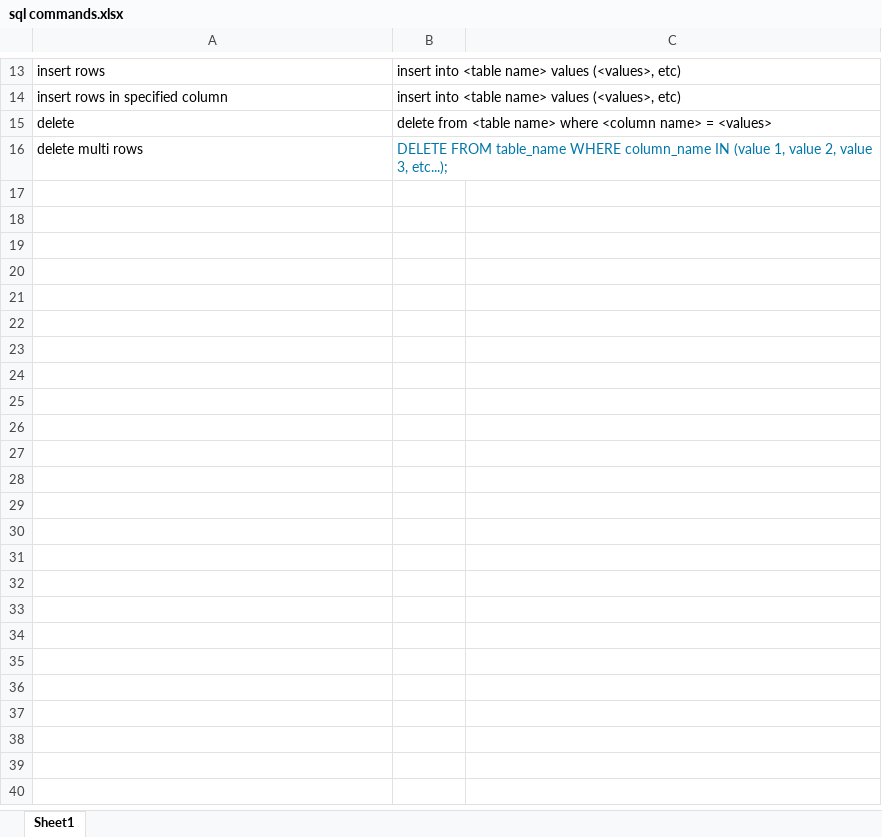
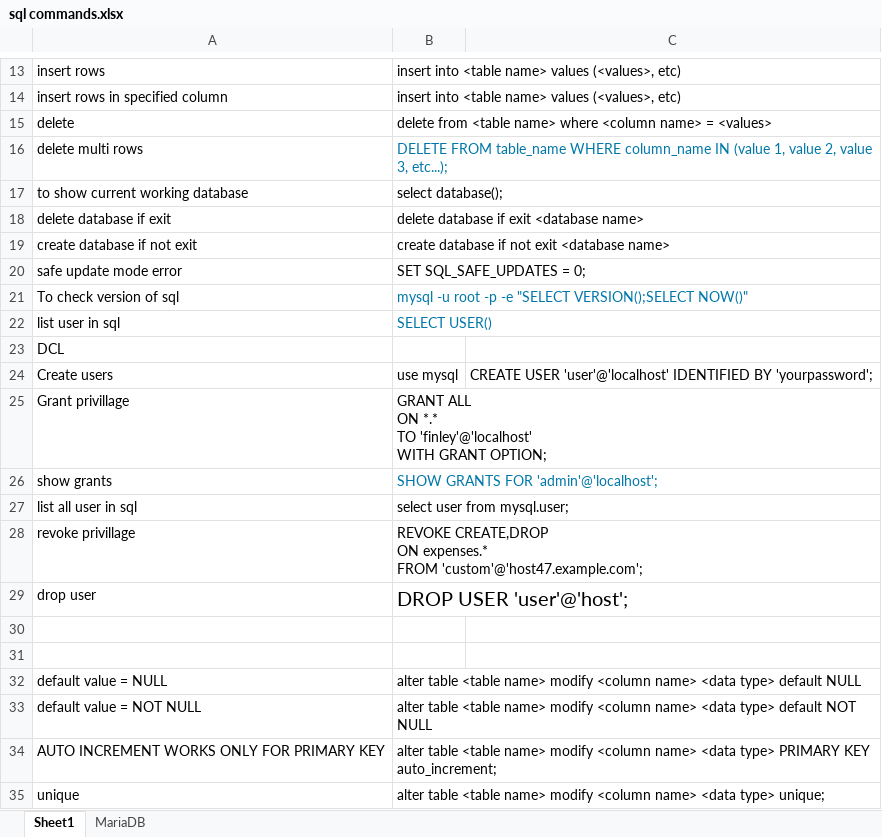
Before and after one commit to vasu-sasha/testrepo, an Excel workbook: sql commands.xlsx, sheet Sheet1, drawn as a sheet; only a part is shown, gaps mark what is left out; values as stored, in another font and other column widths than the file's, no borders; ↵ is a line break in a cell; the diff names each change by its address in the sheet, - before the commit and + after, or states it on an @@ line.

Commit message:
Add files via upload

```diff
--- a/sql commands.xlsx (sheet Sheet1)
+++ b/sql commands.xlsx (sheet Sheet1)
+sheet tab: MariaDB
+row 17: to show current working database | select database();
+row 18: delete database if exit | delete database if exit <database name>
+row 19: create database if not exit | create database if not exit <database name>
+row 20: safe update mode error | SET SQL_SAFE_UPDATES = 0;
+row 21: To check version of sql | mysql -u root -p -e "SELECT VERSION();SELECT NOW()"
+row 22: list user in sql | SELECT USER()
+row 23: DCL
+row 24: Create users | use mysql | CREATE USER 'user'@'localhost' IDENTIFIED BY 'yourpassword';
+row 25: Grant privillage | GRANT ALL ↵ ON *.* ↵ TO 'finley'@'localhost' ↵ WITH GRANT OPTION;
+row 26: show grants | SHOW GRANTS FOR 'admin'@'localhost';
+row 27: list all user in sql | select user from mysql.user;
+row 28: revoke privillage | REVOKE CREATE,DROP ↵ ON expenses.* ↵ FROM 'custom'@'host47.example.com';
+row 29: drop user | DROP USER 'user'@'host';
+row 30: (empty)
+row 31: (empty)
+row 32: default value = NULL | alter table <table name> modify <column name> <data type> default NULL
+row 33: default value = NOT NULL | alter table <table name> modify <column name> <data type> default NOT NULL
+row 34: AUTO INCREMENT WORKS ONLY FOR PRIMARY KEY | alter table <table name> modify <column name> <data type> PRIMARY KEY auto_increment;
+row 35: unique | alter table <table name> modify <column name> <data type> unique;
```
